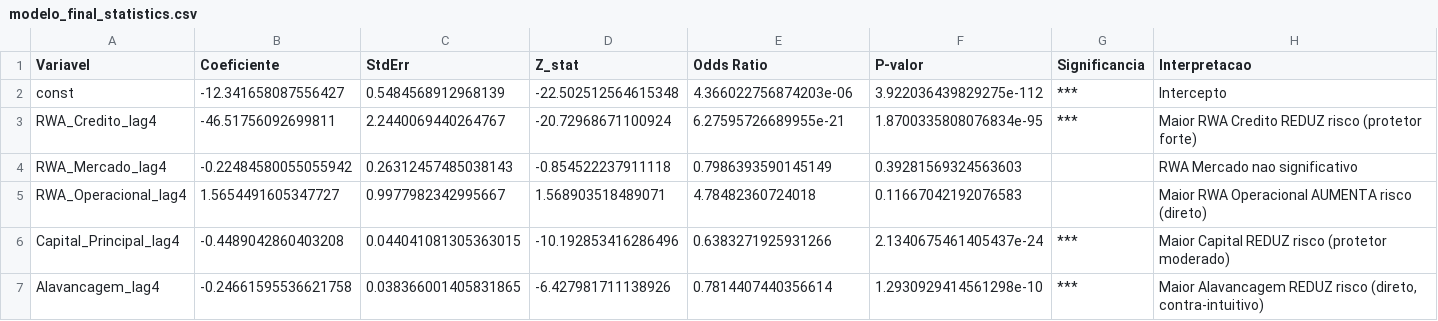
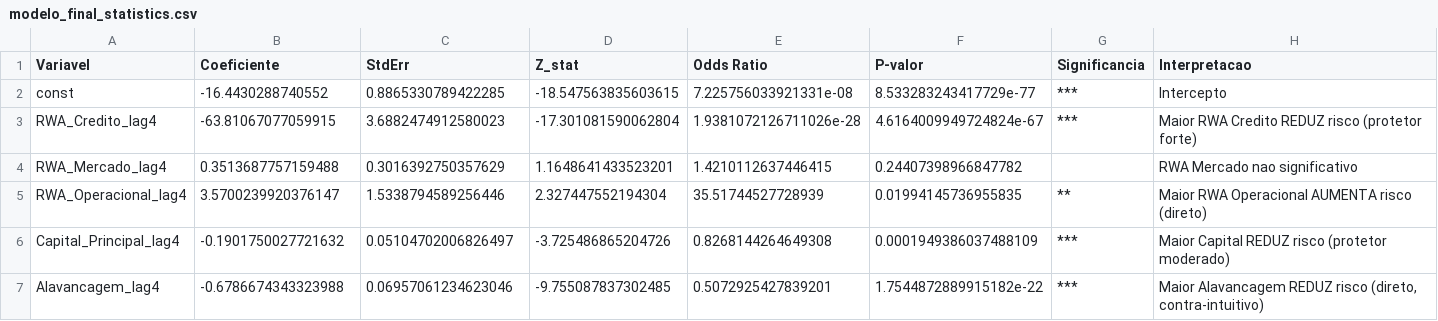
Before and after one commit to rafaelt0/projeto_robustez_bancaria, a CSV file: resultados/relatorios/modelo_final_statistics.csv, drawn as a sheet; only a part is shown; the diff covers the shown part only.

```diff
--- a/resultados/relatorios/modelo_final_statistics.csv
+++ b/resultados/relatorios/modelo_final_statistics.csv
@@ -1,7 +1,7 @@
 Variavel,Coeficiente,StdErr,Z_stat,Odds Ratio,P-valor,Significancia,Interpretacao
-const,-12.341658087556427,0.5484568912968139,-22.502512564615348,4.366022756874203e-06,3.922036439829275e-112,***,Intercepto
-RWA_Credito_lag4,-46.51756092699811,2.2440069440264767,-20.72968671100924,6.27595726689955e-21,1.8700335808076834e-95,***,Maior RWA Credito REDUZ risco (protetor forte)
-RWA_Mercado_lag4,-0.22484580055055942,0.26312457485038143,-0.854522237911118,0.7986393590145149,0.39281569324563603,,RWA Mercado nao significativo
-RWA_Operacional_lag4,1.5654491605347727,0.9977982342995667,1.568903518489071,4.78482360724018,0.11667042192076583,,Maior RWA Operacional AUMENTA risco (direto)
-Capital_Principal_lag4,-0.4489042860403208,0.044041081305363015,-10.192853416286496,0.6383271925931266,2.1340675461405437e-24,***,Maior Capital REDUZ risco (protetor moderado)
-Alavancagem_lag4,-0.24661595536621758,0.038366001405831865,-6.427981711138926,0.7814407440356614,1.2930929414561298e-10,***,"Maior Alavancagem REDUZ risco (direto, contra-intuitivo)"
+const,-16.4430288740552,0.8865330789422285,-18.547563835603615,7.225756033921331e-08,8.533283243417729e-77,***,Intercepto
+RWA_Credito_lag4,-63.81067077059915,3.6882474912580023,-17.301081590062804,1.9381072126711026e-28,4.6164009949724824e-67,***,Maior RWA Credito REDUZ risco (protetor forte)
+RWA_Mercado_lag4,0.3513687757159488,0.3016392750357629,1.1648641433523201,1.4210112637446415,0.24407398966847782,,RWA Mercado nao significativo
+RWA_Operacional_lag4,3.5700239920376147,1.5338794589256446,2.327447552194304,35.51744527728939,0.01994145736955835,**,Maior RWA Operacional AUMENTA risco (direto)
+Capital_Principal_lag4,-0.1901750027721632,0.05104702006826497,-3.725486865204726,0.8268144264649308,0.0001949386037488109,***,Maior Capital REDUZ risco (protetor moderado)
+Alavancagem_lag4,-0.6786674343323988,0.06957061234623046,-9.755087837302485,0.5072925427839201,1.7544872889915182e-22,***,"Maior Alavancagem REDUZ risco (direto, contra-intuitivo)"
```
Also changed, not shown: 16 edited cells elsewhere in this file, resultados/relatorios/modelo_final_ranking.csv, resultados/relatorios/modelo_final_risk_alerts.csv, 2 other files.
